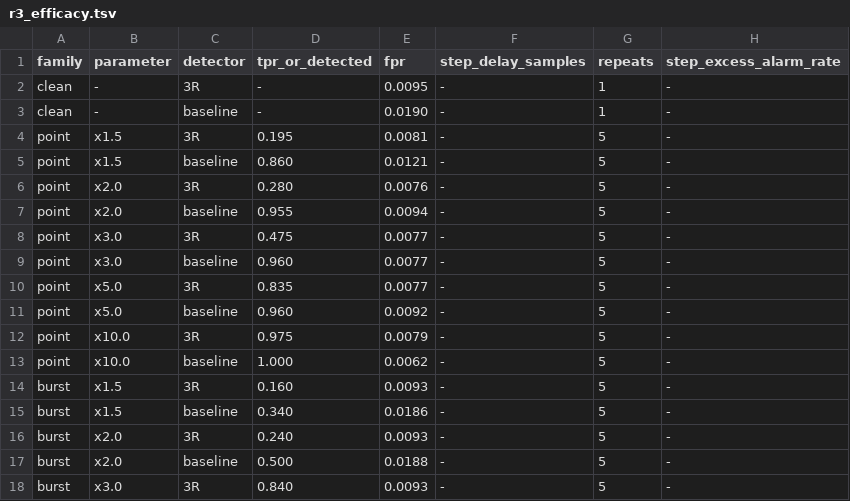
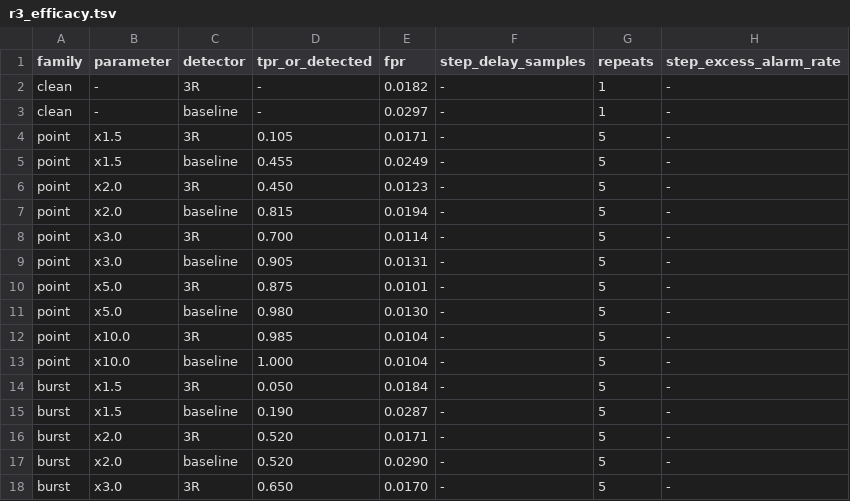
Before and after one commit to Steel-SecAdv-LLC/AMA-Cryptography, a TSV file: benchmarks/r3_efficacy.tsv, drawn as a sheet; only a part is shown; the diff covers the shown part only.

```diff
--- a/benchmarks/r3_efficacy.tsv
+++ b/benchmarks/r3_efficacy.tsv
@@ -1,18 +1,18 @@
 family	parameter	detector	tpr_or_detected	fpr	step_delay_samples	repeats	step_excess_alarm_rate
-clean	-	3R	-	0.0095	-	1	-
-clean	-	baseline	-	0.0190	-	1	-
-point	x1.5	3R	0.195	0.0081	-	5	-
-point	x1.5	baseline	0.860	0.0121	-	5	-
-point	x2.0	3R	0.280	0.0076	-	5	-
-point	x2.0	baseline	0.955	0.0094	-	5	-
-point	x3.0	3R	0.475	0.0077	-	5	-
-point	x3.0	baseline	0.960	0.0077	-	5	-
-point	x5.0	3R	0.835	0.0077	-	5	-
-point	x5.0	baseline	0.960	0.0092	-	5	-
-point	x10.0	3R	0.975	0.0079	-	5	-
-point	x10.0	baseline	1.000	0.0062	-	5	-
-burst	x1.5	3R	0.160	0.0093	-	5	-
-burst	x1.5	baseline	0.340	0.0186	-	5	-
-burst	x2.0	3R	0.240	0.0093	-	5	-
-burst	x2.0	baseline	0.500	0.0188	-	5	-
-burst	x3.0	3R	0.840	0.0093	-	5	-
+clean	-	3R	-	0.0182	-	1	-
+clean	-	baseline	-	0.0297	-	1	-
+point	x1.5	3R	0.105	0.0171	-	5	-
+point	x1.5	baseline	0.455	0.0249	-	5	-
+point	x2.0	3R	0.450	0.0123	-	5	-
+point	x2.0	baseline	0.815	0.0194	-	5	-
+point	x3.0	3R	0.700	0.0114	-	5	-
+point	x3.0	baseline	0.905	0.0131	-	5	-
+point	x5.0	3R	0.875	0.0101	-	5	-
+point	x5.0	baseline	0.980	0.0130	-	5	-
+point	x10.0	3R	0.985	0.0104	-	5	-
+point	x10.0	baseline	1.000	0.0104	-	5	-
+burst	x1.5	3R	0.050	0.0184	-	5	-
+burst	x1.5	baseline	0.190	0.0287	-	5	-
+burst	x2.0	3R	0.520	0.0171	-	5	-
+burst	x2.0	baseline	0.520	0.0290	-	5	-
+burst	x3.0	3R	0.650	0.0170	-	5	-
```
Also changed, not shown: 25 edited cells elsewhere in this file, 7 other files.
